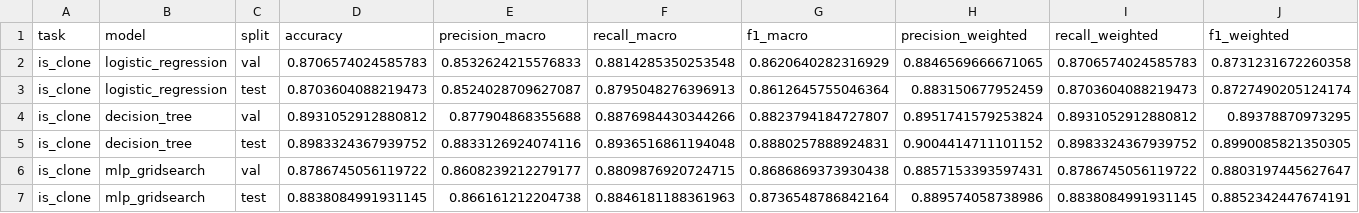
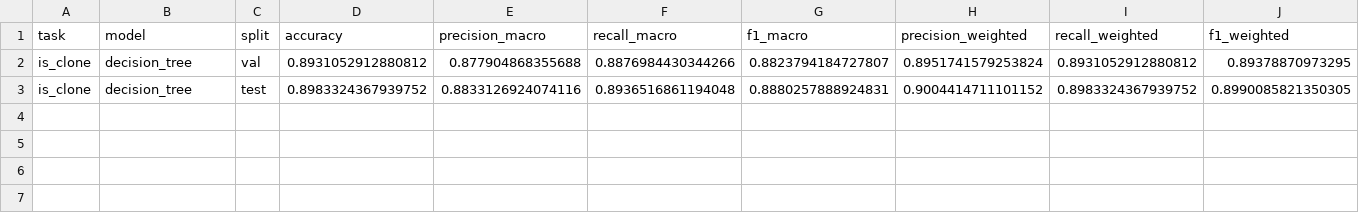
Before and after one commit to mi1rii/code-clone-detector, a CSV file: DataBaseProject/baseline_outputs/metrics/task_a_model_comparison.csv, drawn as a sheet; the diff names each change by its address in the sheet, - before the commit and + after, or states it on an @@ line.

```diff
--- a/DataBaseProject/baseline_outputs/metrics/task_a_model_comparison.csv
+++ b/DataBaseProject/baseline_outputs/metrics/task_a_model_comparison.csv
-row 2: is_clone | logistic_regression | val | 0.8706574024585783 | 0.8532624215576833 | 0.8814285350253548 | 0.8620640282316929 | 0.8846569666671065 | 0.8706574024585783 | 0.8731231672260358
-row 3: is_clone | logistic_regression | test | 0.8703604088219473 | 0.8524028709627087 | 0.8795048276396913 | 0.8612645755046364 | 0.883150677952459 | 0.8703604088219473 | 0.8727490205124174
-row 6: is_clone | mlp_gridsearch | val | 0.8786745056119722 | 0.8608239212279177 | 0.8809876920724715 | 0.8686869373930438 | 0.8857153393597431 | 0.8786745056119722 | 0.8803197445627647
-row 7: is_clone | mlp_gridsearch | test | 0.8838084991931145 | 0.866161212204738 | 0.8846181188361963 | 0.8736548786842164 | 0.889574058738986 | 0.8838084991931145 | 0.8852342447674191
```
Also changed, not shown: DataBaseProject/baseline_outputs/metrics/all_tasks_model_comparison.csv, DataBaseProject/baseline_outputs/metrics/task_b_model_comparison.csv, 37 other files.
